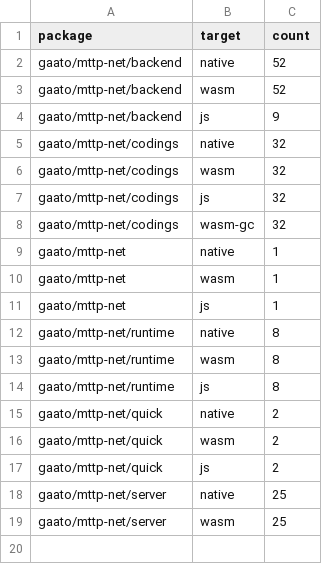
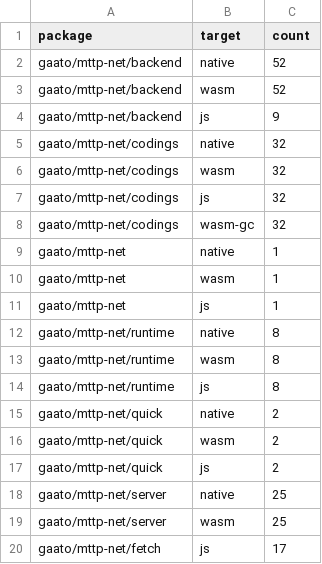
Before and after one commit to gaato/mttp, a TSV file: scripts/runtime_manifest.tsv, drawn as a sheet.

Commit message:
Add streaming fetch handlers and serverless host adapters

```diff
--- a/scripts/runtime_manifest.tsv
+++ b/scripts/runtime_manifest.tsv
@@ -19 +19,2 @@ gaato/mttp-net/server	native	25
 gaato/mttp-net/server	wasm	25
+gaato/mttp-net/fetch	js	17
```
Also changed, not shown: 24 other files.
